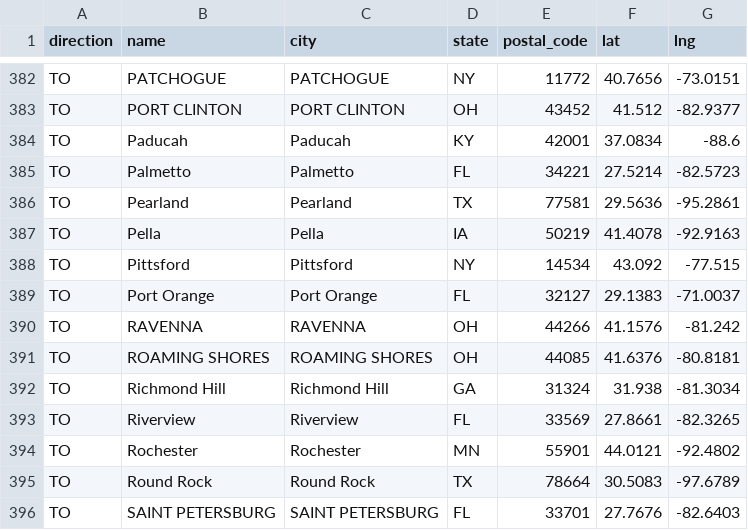
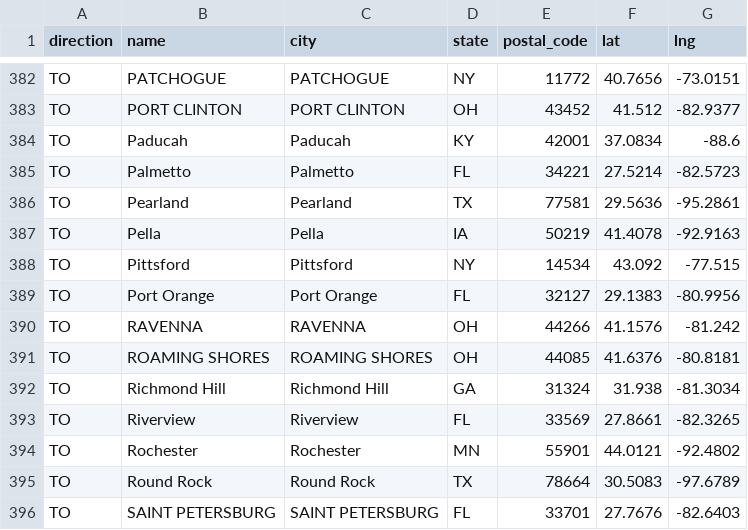
Before and after one commit to ethanshaw707/dashboard-shippingtime-app, a CSV file: lat_long_from_to.csv, drawn as a sheet; only a part is shown, gaps mark what is left out.

Commit message:
new data

```diff
--- a/lat_long_from_to.csv
+++ b/lat_long_from_to.csv
@@ -388,3 +388,3 @@ TO,Pella,Pella,IA,50219,41.4078,-92.9163
 TO,Pittsford,Pittsford,NY,14534,43.092,-77.515
-TO,Port Orange,Port Orange,FL,32127,29.1383,-71.0037
+TO,Port Orange,Port Orange,FL,32127,29.1383,-80.9956
 TO,RAVENNA,RAVENNA,OH,44266,41.1576,-81.242
```
Also changed, not shown: 2 other files.
